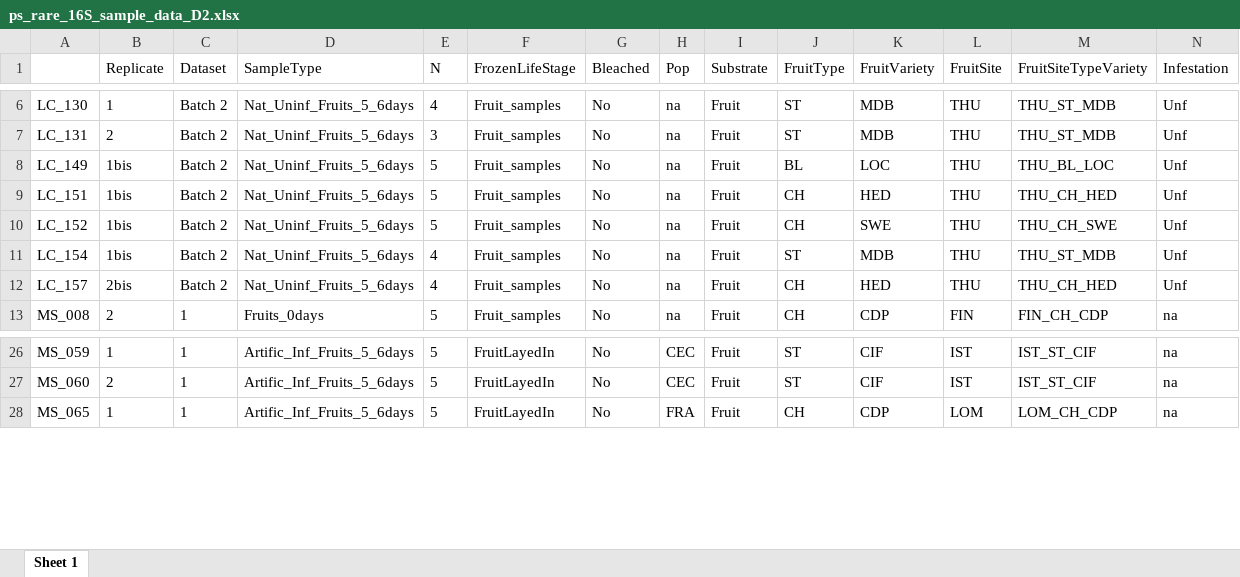
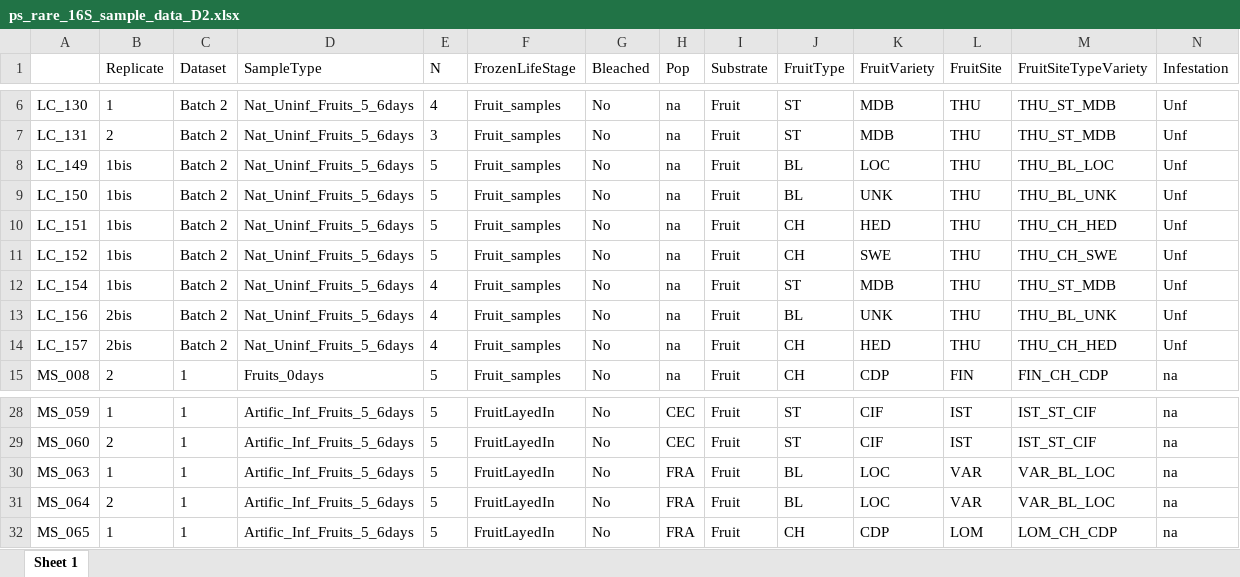
Before and after one commit to sidodq/Y2025.TransMicro2, an Excel workbook: data/derived_data/2_RarefyData/Dataset_2/ps_rare_16S_sample_data_D2.xlsx, sheet Sheet 1, drawn as a sheet; only a part is shown, gaps mark what is left out; values as stored, in another font and other column widths than the file's, no borders; rows hold the shown columns only; the diff names each change by its address in the sheet, - before the commit and + after, or states it on an @@ line.

```diff
--- a/data/derived_data/2_RarefyData/Dataset_2/ps_rare_16S_sample_data_D2.xlsx (sheet Sheet 1)
+++ b/data/derived_data/2_RarefyData/Dataset_2/ps_rare_16S_sample_data_D2.xlsx (sheet Sheet 1)
+row 9: LC_150 | 1bis | Batch 2 | Nat_Uninf_Fruits_5_6days | 5 | Fruit_samples | No | na | Fruit | BL | UNK | THU | THU_BL_UNK | Unf
+row 13: LC_156 | 2bis | Batch 2 | Nat_Uninf_Fruits_5_6days | 4 | Fruit_samples | No | na | Fruit | BL | UNK | THU | THU_BL_UNK | Unf
+row 30: MS_063 | 1 | 1 | Artific_Inf_Fruits_5_6days | 5 | FruitLayedIn | No | FRA | Fruit | BL | LOC | VAR | VAR_BL_LOC | na
+row 31: MS_064 | 2 | 1 | Artific_Inf_Fruits_5_6days | 5 | FruitLayedIn | No | FRA | Fruit | BL | LOC | VAR | VAR_BL_LOC | na
```
Also changed, not shown: data/derived_data/2_RarefyData/Conta_clusters_16S.xlsx, data/derived_data/2_RarefyData/Conta_clusters_ITS.xlsx, 29 other files.
